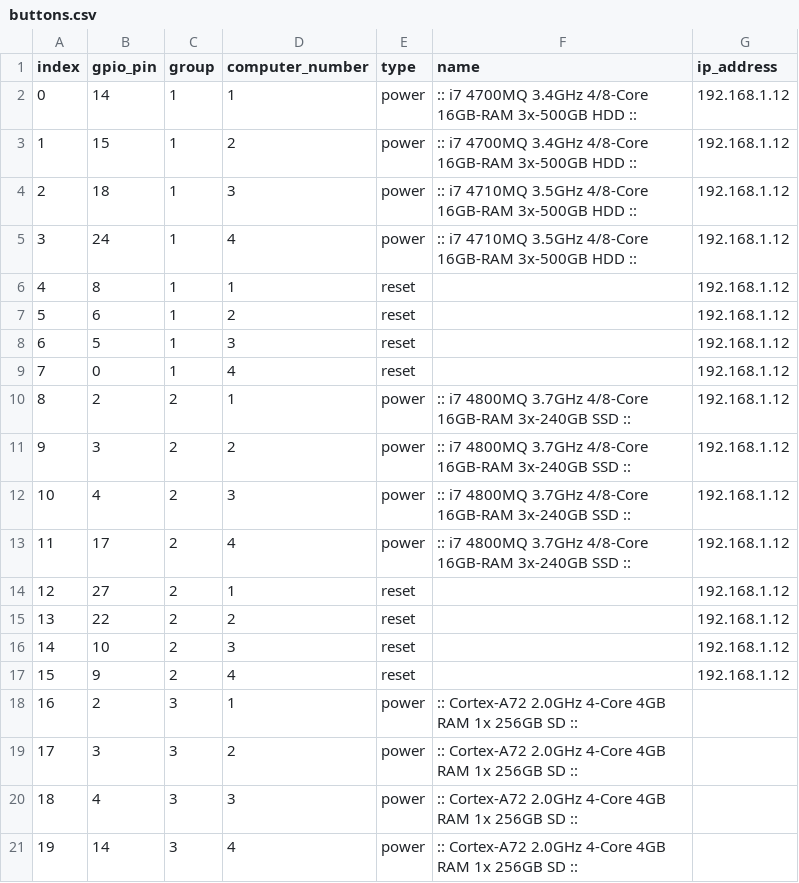
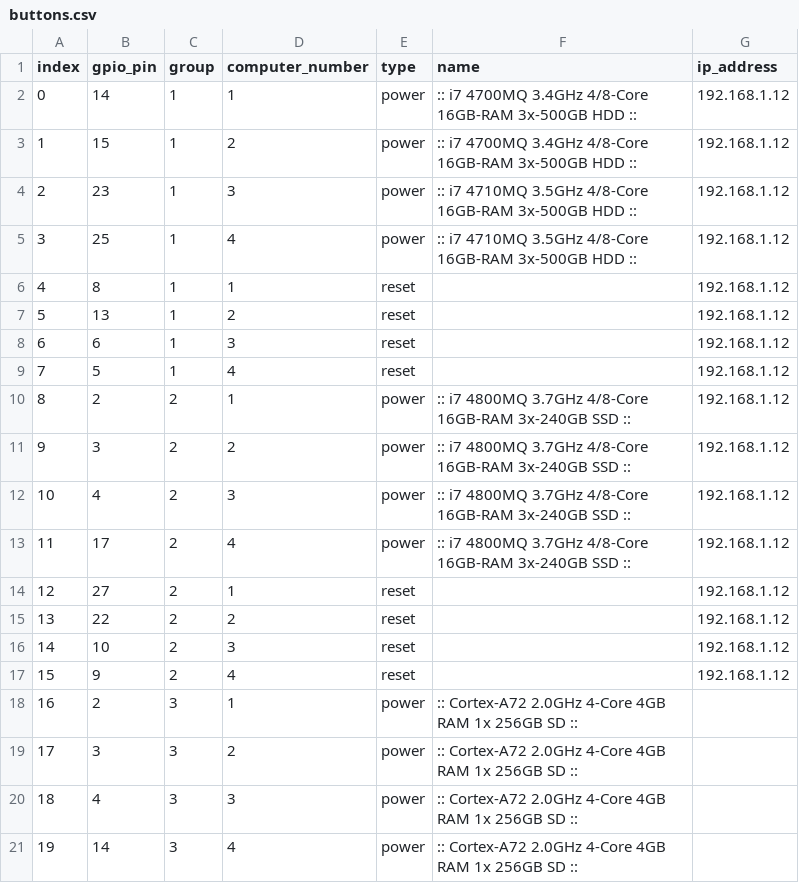
Before and after one commit to aliasmaus/rpi_lcars, a CSV file: app/data/buttons.csv, drawn as a sheet.

```diff
--- a/app/data/buttons.csv
+++ b/app/data/buttons.csv
@@ -3,8 +3,8 @@ index,gpio_pin,group,computer_number,type,name,ip_address
 1,15,1,2,power,:: i7 4700MQ  3.4GHz  4/8-Core  16GB-RAM  3x-500GB HDD ::,192.168.1.12
-2,18,1,3,power,:: i7 4710MQ  3.5GHz  4/8-Core  16GB-RAM  3x-500GB HDD ::,192.168.1.12
-3,24,1,4,power,:: i7 4710MQ  3.5GHz  4/8-Core  16GB-RAM  3x-500GB HDD ::,192.168.1.12
+2,23,1,3,power,:: i7 4710MQ  3.5GHz  4/8-Core  16GB-RAM  3x-500GB HDD ::,192.168.1.12
+3,25,1,4,power,:: i7 4710MQ  3.5GHz  4/8-Core  16GB-RAM  3x-500GB HDD ::,192.168.1.12
 4,8,1,1,reset,,192.168.1.12
-5,6,1,2,reset,,192.168.1.12
-6,5,1,3,reset,,192.168.1.12
-7,0,1,4,reset,,192.168.1.12
+5,13,1,2,reset,,192.168.1.12
+6,6,1,3,reset,,192.168.1.12
+7,5,1,4,reset,,192.168.1.12
 8,2,2,1,power,:: i7 4800MQ  3.7GHz  4/8-Core  16GB-RAM  3x-240GB SSD ::,192.168.1.12
```
Also changed, not shown: 5 other files.
